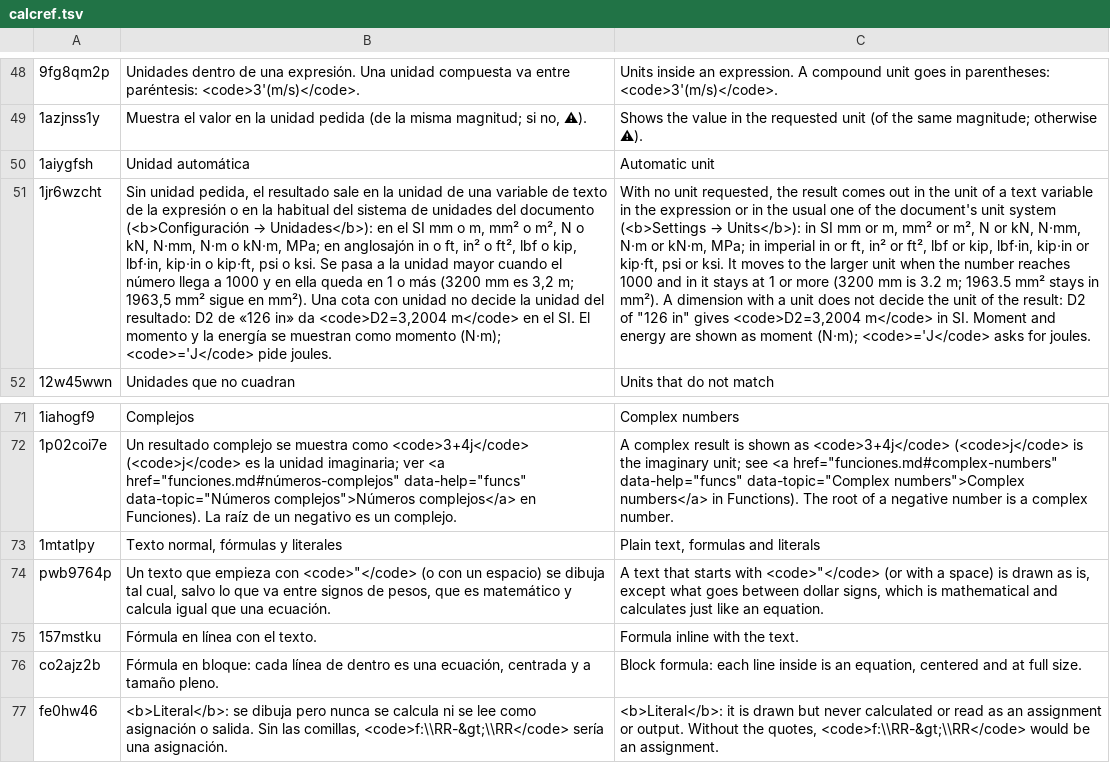
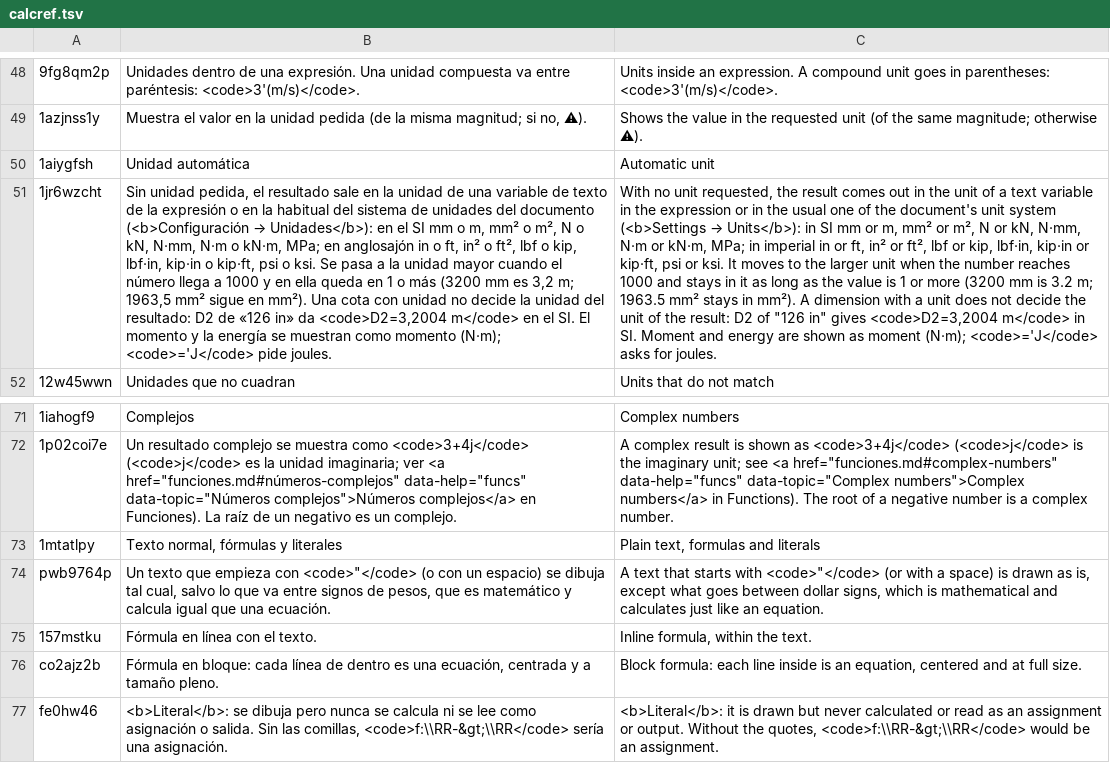
Before and after one commit to oscampo/a-cad, a TSV file: tools/i18n/ref/calcref.tsv, drawn as a sheet; only a part is shown, gaps mark what is left out; the diff names each change by its address in the sheet, - before the commit and + after, or states it on an @@ line.

```diff
--- a/tools/i18n/ref/calcref.tsv
+++ b/tools/i18n/ref/calcref.tsv
-C51: …1000 and in it stays at 1 or…
+C51: …1000 and stays in it as long as the value is 1 or…
-C75: Formula inline with the text.
+C75: Inline formula, within the text.
```
Also changed, not shown: 18 other files.
